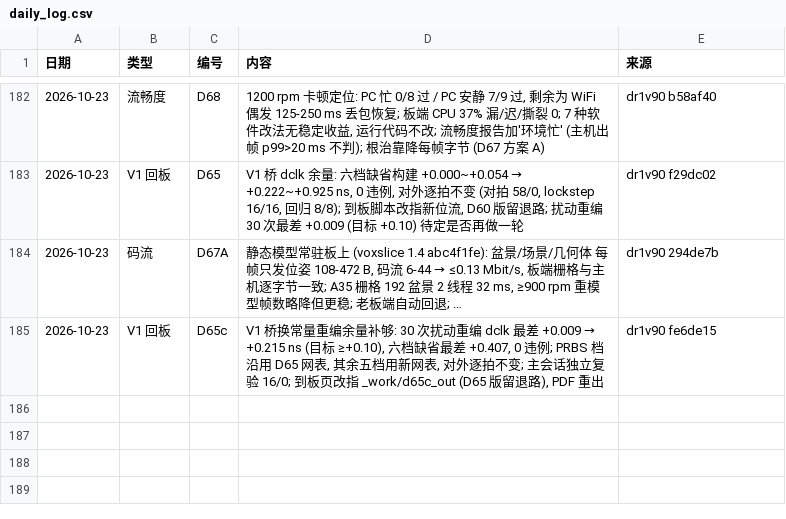
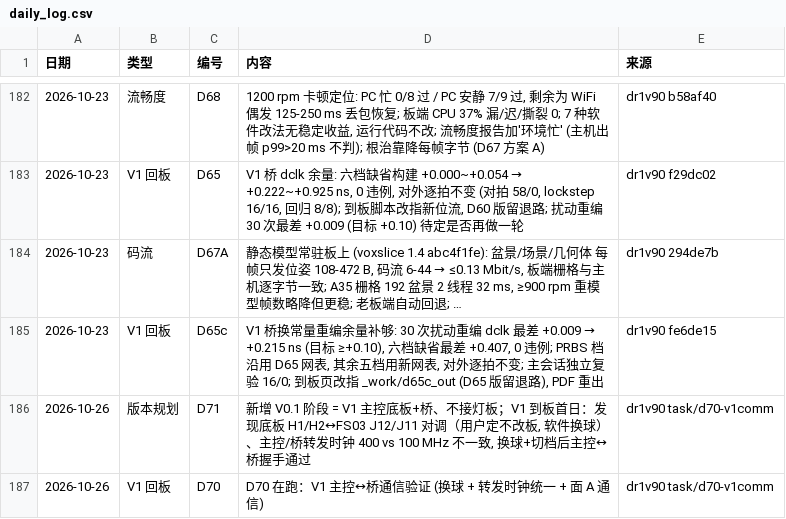
Before and after one commit to kiujkiu/zynq_pov, a CSV file: docs/progress/daily_log.csv, drawn as a sheet; only a part is shown, gaps mark what is left out; long unchanged cells end in ….

```diff
--- a/docs/progress/daily_log.csv
+++ b/docs/progress/daily_log.csv
@@ -185 +185,3 @@
 2026-10-23,V1 回板,D65c,"V1 桥换常量重编余量补够: 30 次扰动重编 dclk 最差 +0.009 → +0.215 ns (目标 ≥+0.10), 六档缺省最差 +0.407, 0 违例; PRBS 档沿用 D65 网表, 其余五档用新网表, 对外逐拍不变; 主会话独立复验 16/0; 到板页改指 _work/d65c_out (D65 版留退路), PDF 重出",dr1v90 fe6de15
+2026-10-26,版本规划,D71,"新增 V0.1 阶段 = V1 主控底板+桥、不接灯板；V1 到板首日：发现底板 H1/H2↔FS03 J12/J11 对调（用户定不改板, 软件换球）、主控/桥转发时钟 400 vs 100 MHz 不一致, 换球+切档后主控↔桥握手通过",dr1v90 task/d70-v1comm
+2026-10-26,V1 回板,D70,D70 在跑：V1 主控↔桥通信验证 (换球 + 转发时钟统一 + 面 A 通信),dr1v90 task/d70-v1comm
```
Also changed, not shown: docs/progress/categories.csv, docs/progress/daily_rates.csv, 7 other files.
